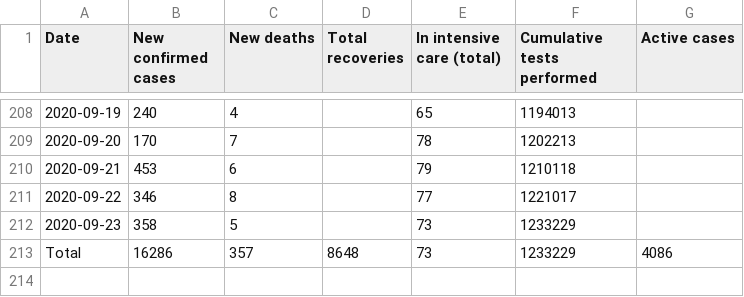
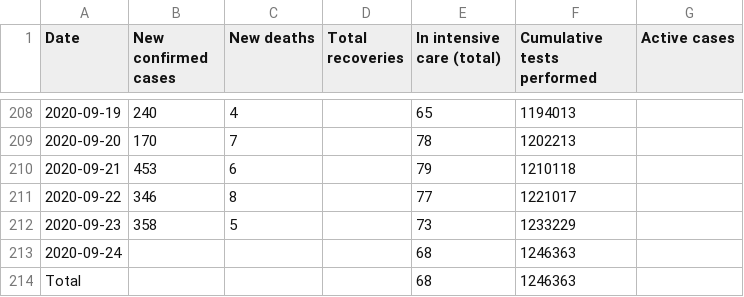
Before and after one commit to Covid-19-Response-Greece/covid19-data-greece, a CSV file: data/greece/wikipedia/cases.csv, drawn as a sheet; only a part is shown, gaps mark what is left out.

Commit message:
Manual update

```diff
--- a/data/greece/wikipedia/cases.csv
+++ b/data/greece/wikipedia/cases.csv
@@ -212,2 +212,3 @@ Date,New confirmed cases,New deaths,Total recoveries,In intensive care (total),C
 2020-09-23,358,5,,73,1233229,
-Total,16286,357,8648,73,1233229,4086
+2020-09-24,,,,68,1246363,
+Total,,,,68,1246363,
```
